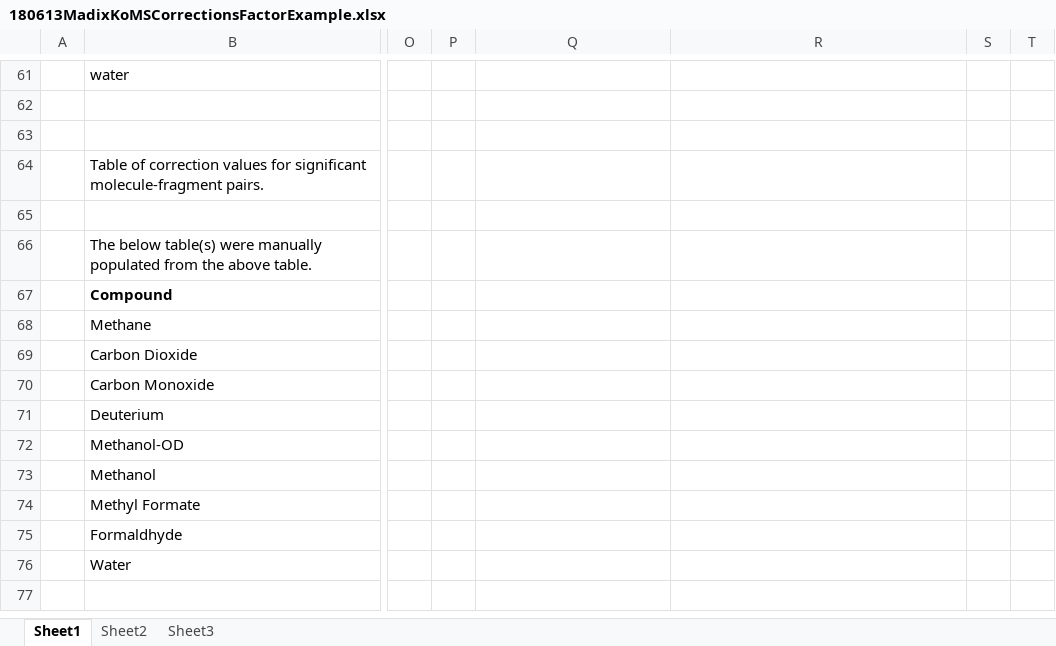
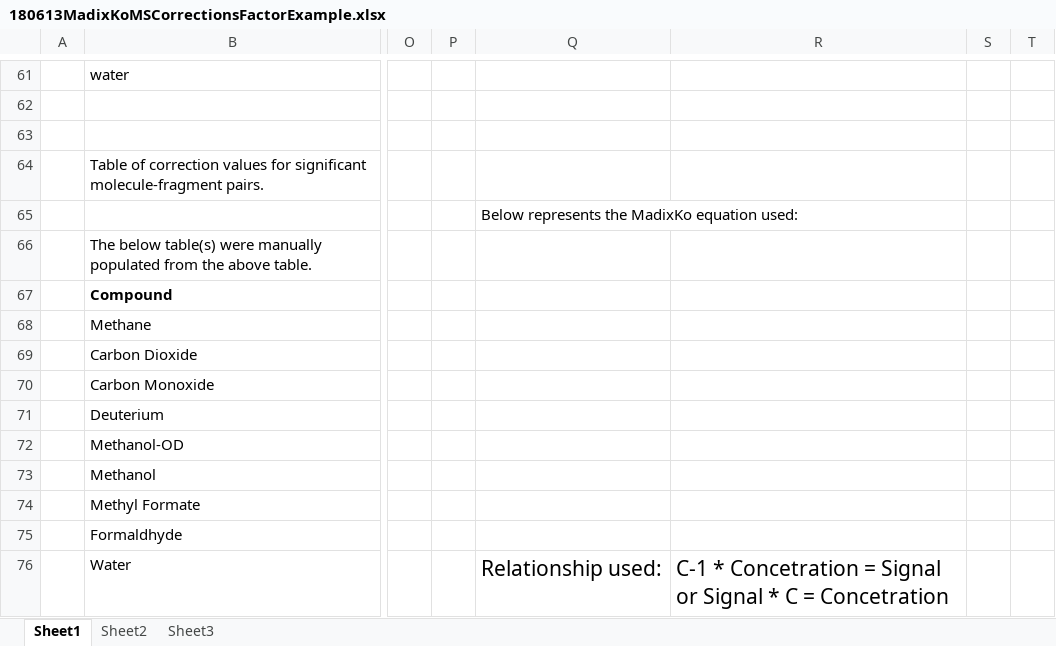
Before and after one commit to AdityaSavara/MSRESOLVE, an Excel workbook: Documentation/180613MadixKoMSCorrectionsFactorExample.xlsx, sheet Sheet1, drawn as a sheet; only a part is shown, gaps mark what is left out; values as stored, in another font and other column widths than the file's, no borders; charts and pictures not drawn; the diff names each change by its address in the sheet, - before the commit and + after, or states it on an @@ line.

Commit message:
MadixKo & Manual Update Version 0.0
Added MadixKo equation to MadixKo Excel Sheet. Updated Manual, changed "Signal Relative to CO" to "Concentration Relative to CO" in the MadixKo equation.

```diff
--- a/Documentation/180613MadixKoMSCorrectionsFactorExample.xlsx (sheet Sheet1)
+++ b/Documentation/180613MadixKoMSCorrectionsFactorExample.xlsx (sheet Sheet1)
-Q65: (empty)
+Q65: Below represents the MadixKo equation used:
-Q76: (empty)
+Q76: Relationship used:
-R76: (empty)
+R76: C-1 * Concetration = Signal or Signal * C = Concetration
```
Also changed, not shown: charts or pictures, 1 other file.
